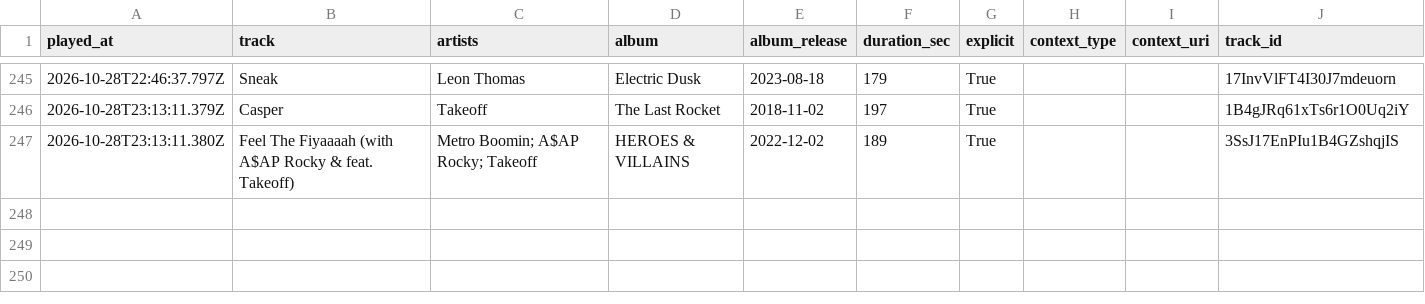
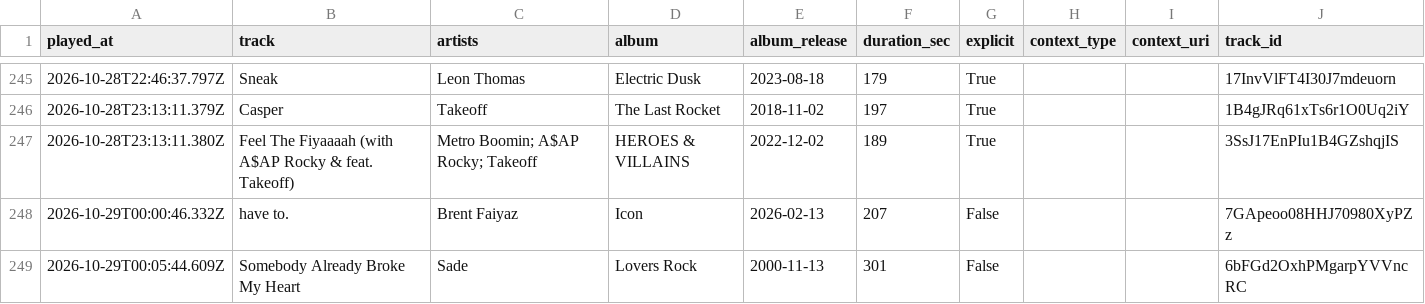
Before and after one commit to mperry2006/Spotify-listening-log, a CSV file: data/listening_log.csv, drawn as a sheet; only a part is shown, gaps mark what is left out; the diff names each change by its address in the sheet, - before the commit and + after, or states it on an @@ line.

```diff
--- a/data/listening_log.csv
+++ b/data/listening_log.csv
+row 248: 2026-10-29T00:00:46.332Z | have to. | Brent Faiyaz | Icon | 2026-02-13 | 207 | False |  |  | 7GApeoo08HHJ70980XyPZz
+row 249: 2026-10-29T00:05:44.609Z | Somebody Already Broke My Heart | Sade | Lovers Rock | 2000-11-13 | 301 | False |  |  | 6bFGd2OxhPMgarpYVVncRC
```
Also changed, not shown: 3 other files.
